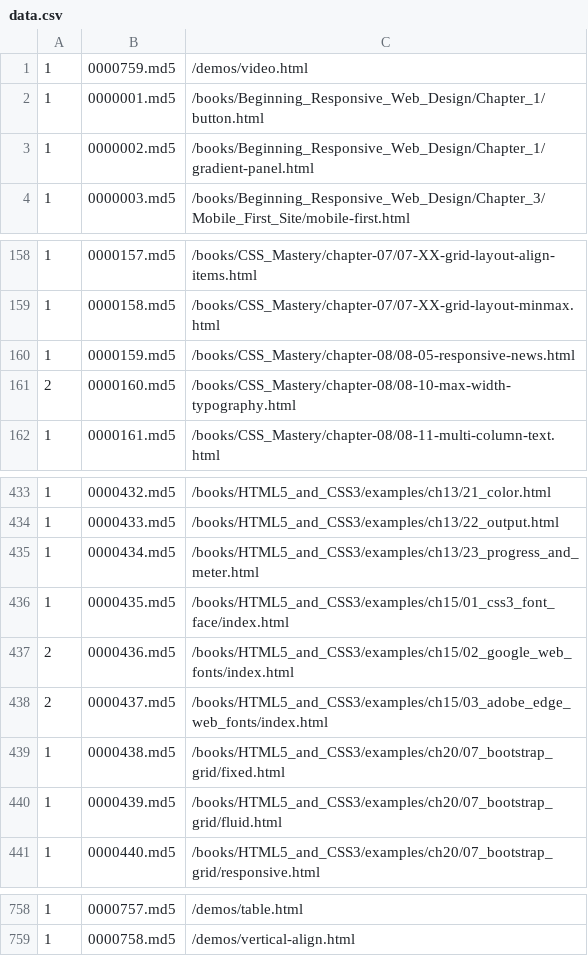
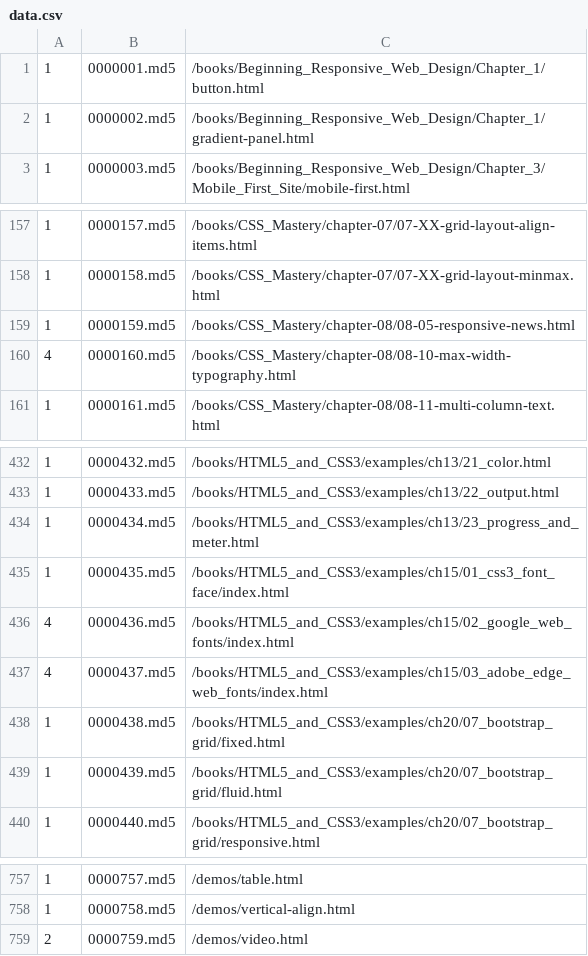
Before and after one commit to anpham6/squared, a CSV file: md5/data.csv, drawn as a sheet; only a part is shown, gaps mark what is left out.

```diff
--- a/md5/data.csv
+++ b/md5/data.csv
@@ -1,2 +1 @@
-1,0000759.md5,/demos/video.html
 1,0000001.md5,/books/Beginning_Responsive_Web_Design/Chapter_1/button.html
@@ -160,3 +159,3 @@
 1,0000159.md5,/books/CSS_Mastery/chapter-08/08-05-responsive-news.html
-2,0000160.md5,/books/CSS_Mastery/chapter-08/08-10-max-width-typography.html
+4,0000160.md5,/books/CSS_Mastery/chapter-08/08-10-max-width-typography.html
 1,0000161.md5,/books/CSS_Mastery/chapter-08/08-11-multi-column-text.html
@@ -436,4 +435,4 @@
 1,0000435.md5,/books/HTML5_and_CSS3/examples/ch15/01_css3_font_face/index.html
-2,0000436.md5,/books/HTML5_and_CSS3/examples/ch15/02_google_web_fonts/index.html
-2,0000437.md5,/books/HTML5_and_CSS3/examples/ch15/03_adobe_edge_web_fonts/index.html
+4,0000436.md5,/books/HTML5_and_CSS3/examples/ch15/02_google_web_fonts/index.html
+4,0000437.md5,/books/HTML5_and_CSS3/examples/ch15/03_adobe_edge_web_fonts/index.html
 1,0000438.md5,/books/HTML5_and_CSS3/examples/ch20/07_bootstrap_grid/fixed.html
@@ -759 +758,2 @@
 1,0000758.md5,/demos/vertical-align.html
+2,0000759.md5,/demos/video.html
```
Also changed, not shown: 7 other files.
